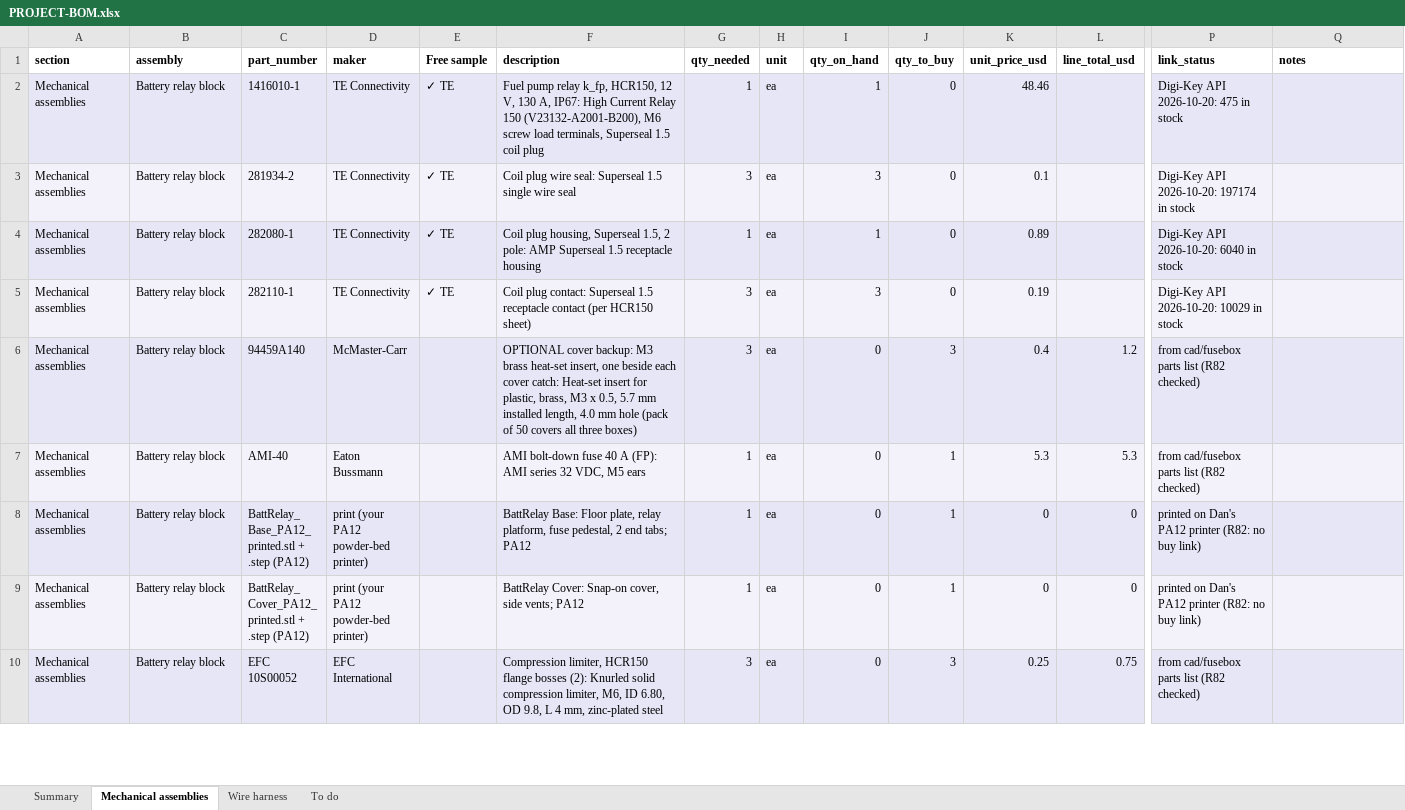
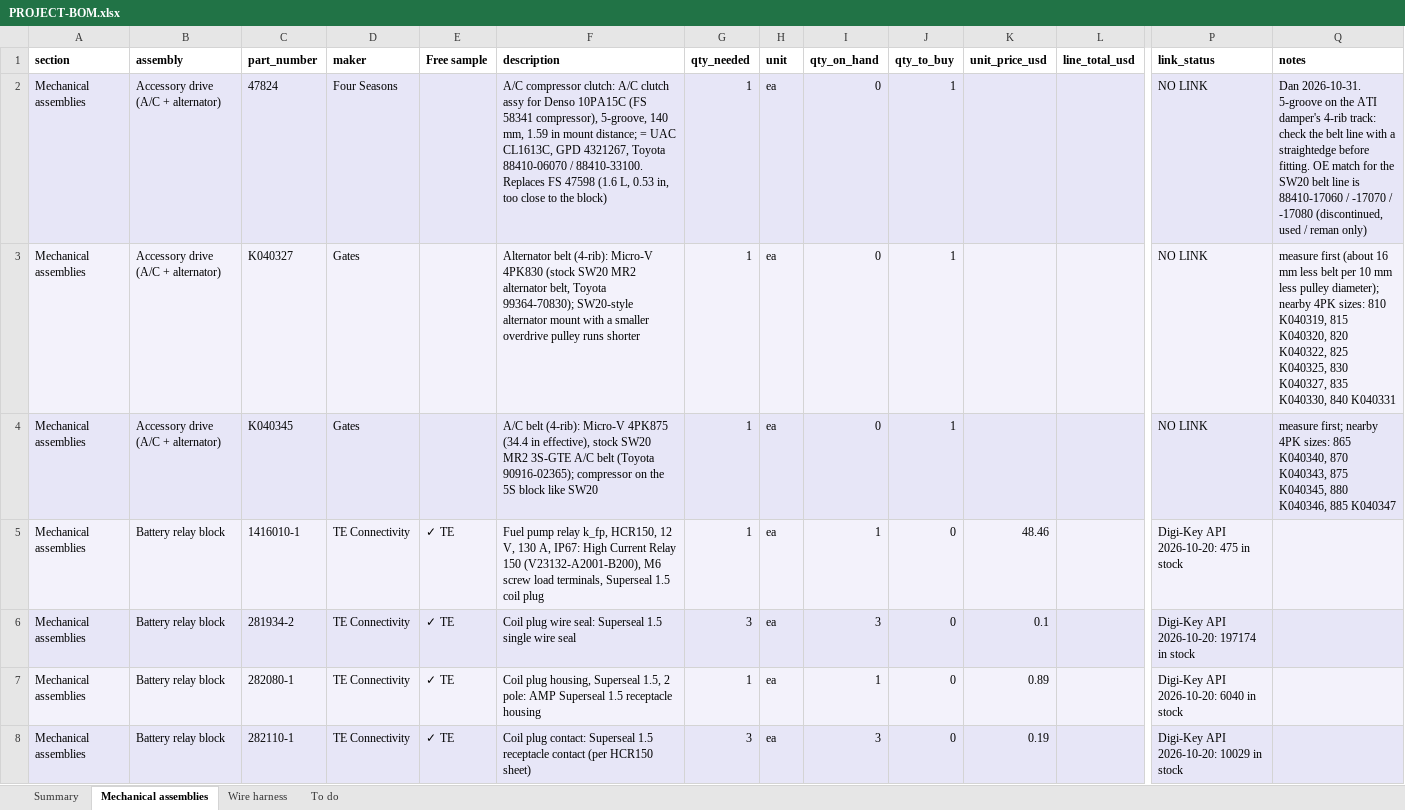
Before and after one commit to living-relation/st185-link-ecu-config, an Excel workbook: docs/sourcing/PROJECT-BOM.xlsx, sheet Mechanical assemblies, drawn as a sheet; only a part is shown, gaps mark what is left out; the shorter side is filled out with more unchanged rows; values as stored, in another font and other column widths than the file's, no borders; rows hold the shown columns only; the diff names each change by its address in the sheet, - before the commit and + after, or states it on an @@ line.

```diff
--- a/docs/sourcing/PROJECT-BOM.xlsx (sheet Mechanical assemblies)
+++ b/docs/sourcing/PROJECT-BOM.xlsx (sheet Mechanical assemblies)
+row 2: Mechanical assemblies | Accessory drive (A/C + alternator) | 47824 | Four Seasons |  | A/C compressor clutch: A/C clutch assy for Denso 10PA15C (FS 58341 compressor), 5-groove, 140 mm, 1.59 in mount distance; = UAC CL1613C, GPD 4321267, Toyota 88410-06070 / 88410-33100. Replaces FS 47598 (1.6 L, 0.53 in, too close to the block) | 1 | ea | 0 | 1 |  |  | NO LINK | Dan 2026-10-31. 5-groove on the ATI damper's 4-rib track: check the belt line with a straightedge before fitting. OE match for the SW20 belt line is 88410-17060 / -17070 / -17080 (discontinued, used / reman only)
+row 3: Mechanical assemblies | Accessory drive (A/C + alternator) | K040327 | Gates |  | Alternator belt (4-rib): Micro-V 4PK830 (stock SW20 MR2 alternator belt, Toyota 99364-70830); SW20-style alternator mount with a smaller overdrive pulley runs shorter | 1 | ea | 0 | 1 |  |  | NO LINK | measure first (about 16 mm less belt per 10 mm less pulley diameter); nearby 4PK sizes: 810 K040319, 815 K040320, 820 K040322, 825 K040325, 830 K040327, 835 K040330, 840 K040331
+row 4: Mechanical assemblies | Accessory drive (A/C + alternator) | K040345 | Gates |  | A/C belt (4-rib): Micro-V 4PK875 (34.4 in effective), stock SW20 MR2 3S-GTE A/C belt (Toyota 90916-02365); compressor on the 5S block like SW20 | 1 | ea | 0 | 1 |  |  | NO LINK | measure first; nearby 4PK sizes: 865 K040340, 870 K040343, 875 K040345, 880 K040346, 885 K040347
```
Also changed, not shown: sheet To do, sheet Summary, 3 other files.
